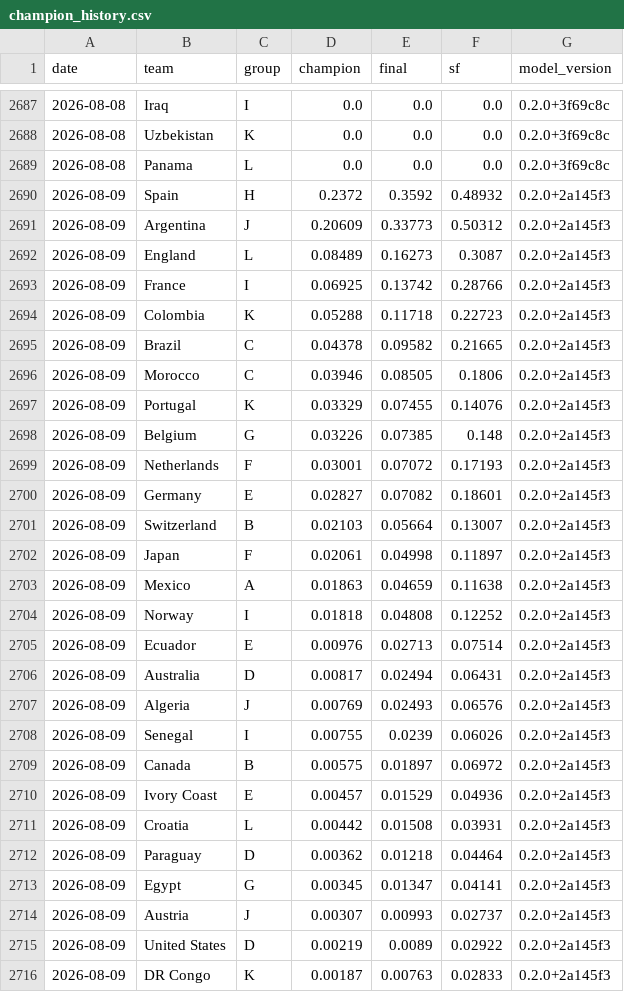
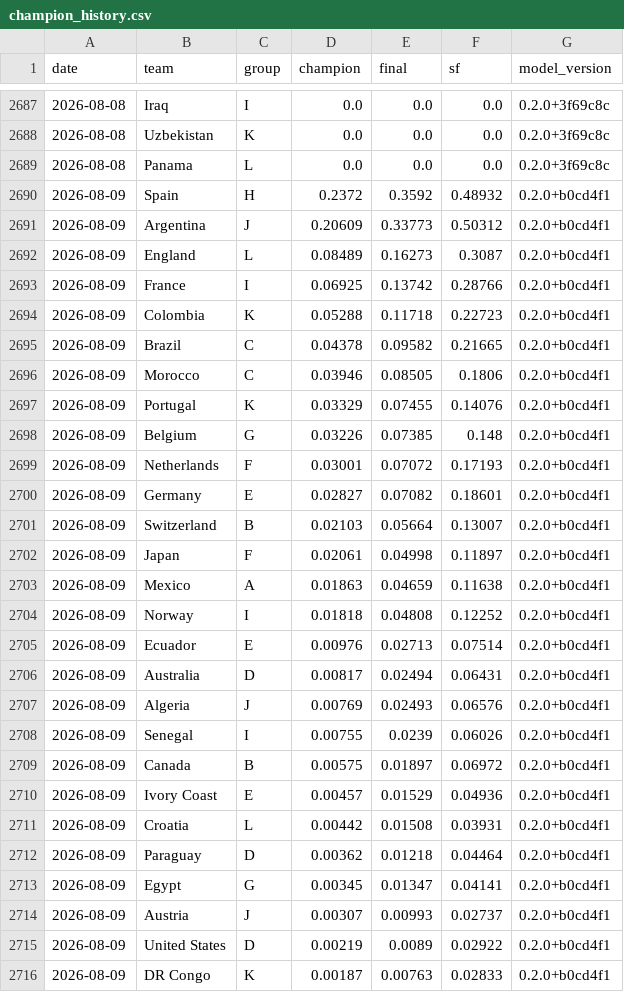
Before and after one commit to jonatyum/mundial-statistic, a CSV file: data/processed/champion_history.csv, drawn as a sheet; only a part is shown, gaps mark what is left out; the diff covers the shown part only.

```diff
--- a/data/processed/champion_history.csv
+++ b/data/processed/champion_history.csv
@@ -2689,28 +2689,28 @@ date,team,group,champion,final,sf,model_version
 2026-08-08,Panama,L,0.0,0.0,0.0,0.2.0+3f69c8c
-2026-08-09,Spain,H,0.2372,0.3592,0.48932,0.2.0+2a145f3
-2026-08-09,Argentina,J,0.20609,0.33773,0.50312,0.2.0+2a145f3
-2026-08-09,England,L,0.08489,0.16273,0.3087,0.2.0+2a145f3
-2026-08-09,France,I,0.06925,0.13742,0.28766,0.2.0+2a145f3
-2026-08-09,Colombia,K,0.05288,0.11718,0.22723,0.2.0+2a145f3
-2026-08-09,Brazil,C,0.04378,0.09582,0.21665,0.2.0+2a145f3
-2026-08-09,Morocco,C,0.03946,0.08505,0.1806,0.2.0+2a145f3
-2026-08-09,Portugal,K,0.03329,0.07455,0.14076,0.2.0+2a145f3
-2026-08-09,Belgium,G,0.03226,0.07385,0.148,0.2.0+2a145f3
-2026-08-09,Netherlands,F,0.03001,0.07072,0.17193,0.2.0+2a145f3
-2026-08-09,Germany,E,0.02827,0.07082,0.18601,0.2.0+2a145f3
-2026-08-09,Switzerland,B,0.02103,0.05664,0.13007,0.2.0+2a145f3
-2026-08-09,Japan,F,0.02061,0.04998,0.11897,0.2.0+2a145f3
-2026-08-09,Mexico,A,0.01863,0.04659,0.11638,0.2.0+2a145f3
-2026-08-09,Norway,I,0.01818,0.04808,0.12252,0.2.0+2a145f3
-2026-08-09,Ecuador,E,0.00976,0.02713,0.07514,0.2.0+2a145f3
-2026-08-09,Australia,D,0.00817,0.02494,0.06431,0.2.0+2a145f3
-2026-08-09,Algeria,J,0.00769,0.02493,0.06576,0.2.0+2a145f3
-2026-08-09,Senegal,I,0.00755,0.0239,0.06026,0.2.0+2a145f3
-2026-08-09,Canada,B,0.00575,0.01897,0.06972,0.2.0+2a145f3
-2026-08-09,Ivory Coast,E,0.00457,0.01529,0.04936,0.2.0+2a145f3
-2026-08-09,Croatia,L,0.00442,0.01508,0.03931,0.2.0+2a145f3
-2026-08-09,Paraguay,D,0.00362,0.01218,0.04464,0.2.0+2a145f3
-2026-08-09,Egypt,G,0.00345,0.01347,0.04141,0.2.0+2a145f3
-2026-08-09,Austria,J,0.00307,0.00993,0.02737,0.2.0+2a145f3
-2026-08-09,United States,D,0.00219,0.0089,0.02922,0.2.0+2a145f3
-2026-08-09,DR Congo,K,0.00187,0.00763,0.02833,0.2.0+2a145f3
+2026-08-09,Spain,H,0.2372,0.3592,0.48932,0.2.0+b0cd4f1
+2026-08-09,Argentina,J,0.20609,0.33773,0.50312,0.2.0+b0cd4f1
+2026-08-09,England,L,0.08489,0.16273,0.3087,0.2.0+b0cd4f1
+2026-08-09,France,I,0.06925,0.13742,0.28766,0.2.0+b0cd4f1
+2026-08-09,Colombia,K,0.05288,0.11718,0.22723,0.2.0+b0cd4f1
+2026-08-09,Brazil,C,0.04378,0.09582,0.21665,0.2.0+b0cd4f1
+2026-08-09,Morocco,C,0.03946,0.08505,0.1806,0.2.0+b0cd4f1
+2026-08-09,Portugal,K,0.03329,0.07455,0.14076,0.2.0+b0cd4f1
+2026-08-09,Belgium,G,0.03226,0.07385,0.148,0.2.0+b0cd4f1
+2026-08-09,Netherlands,F,0.03001,0.07072,0.17193,0.2.0+b0cd4f1
+2026-08-09,Germany,E,0.02827,0.07082,0.18601,0.2.0+b0cd4f1
+2026-08-09,Switzerland,B,0.02103,0.05664,0.13007,0.2.0+b0cd4f1
+2026-08-09,Japan,F,0.02061,0.04998,0.11897,0.2.0+b0cd4f1
+2026-08-09,Mexico,A,0.01863,0.04659,0.11638,0.2.0+b0cd4f1
+2026-08-09,Norway,I,0.01818,0.04808,0.12252,0.2.0+b0cd4f1
+2026-08-09,Ecuador,E,0.00976,0.02713,0.07514,0.2.0+b0cd4f1
+2026-08-09,Australia,D,0.00817,0.02494,0.06431,0.2.0+b0cd4f1
+2026-08-09,Algeria,J,0.00769,0.02493,0.06576,0.2.0+b0cd4f1
+2026-08-09,Senegal,I,0.00755,0.0239,0.06026,0.2.0+b0cd4f1
+2026-08-09,Canada,B,0.00575,0.01897,0.06972,0.2.0+b0cd4f1
+2026-08-09,Ivory Coast,E,0.00457,0.01529,0.04936,0.2.0+b0cd4f1
+2026-08-09,Croatia,L,0.00442,0.01508,0.03931,0.2.0+b0cd4f1
+2026-08-09,Paraguay,D,0.00362,0.01218,0.04464,0.2.0+b0cd4f1
+2026-08-09,Egypt,G,0.00345,0.01347,0.04141,0.2.0+b0cd4f1
+2026-08-09,Austria,J,0.00307,0.00993,0.02737,0.2.0+b0cd4f1
+2026-08-09,United States,D,0.00219,0.0089,0.02922,0.2.0+b0cd4f1
+2026-08-09,DR Congo,K,0.00187,0.00763,0.02833,0.2.0+b0cd4f1
```
Also changed, not shown: 21 edited cells elsewhere in this file, data/processed/match_forecasts.csv, 2 other files.
